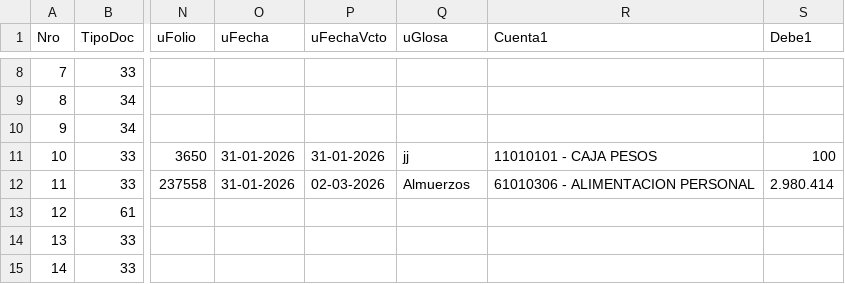
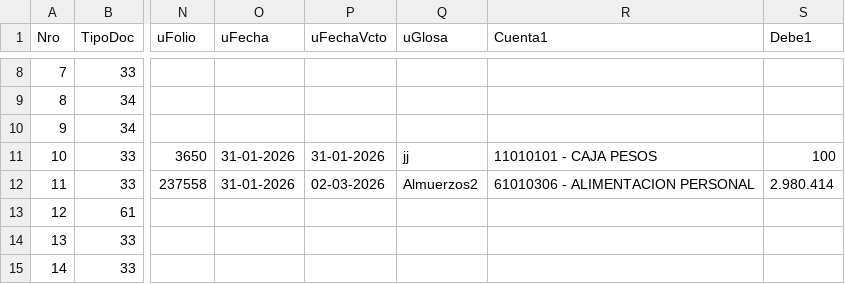
Before and after one commit to 6779828269795057495548/6779828269795057495548, a CSV file: Tmp.csv, drawn as a sheet; only a part is shown, gaps mark what is left out; the diff names each change by its address in the sheet, - before the commit and + after, or states it on an @@ line.

Commit message:
11-237558

```diff
--- a/Tmp.csv
+++ b/Tmp.csv
-Q12 (uGlosa): Almuerzos
+Q12 (uGlosa): Almuerzos2
```
